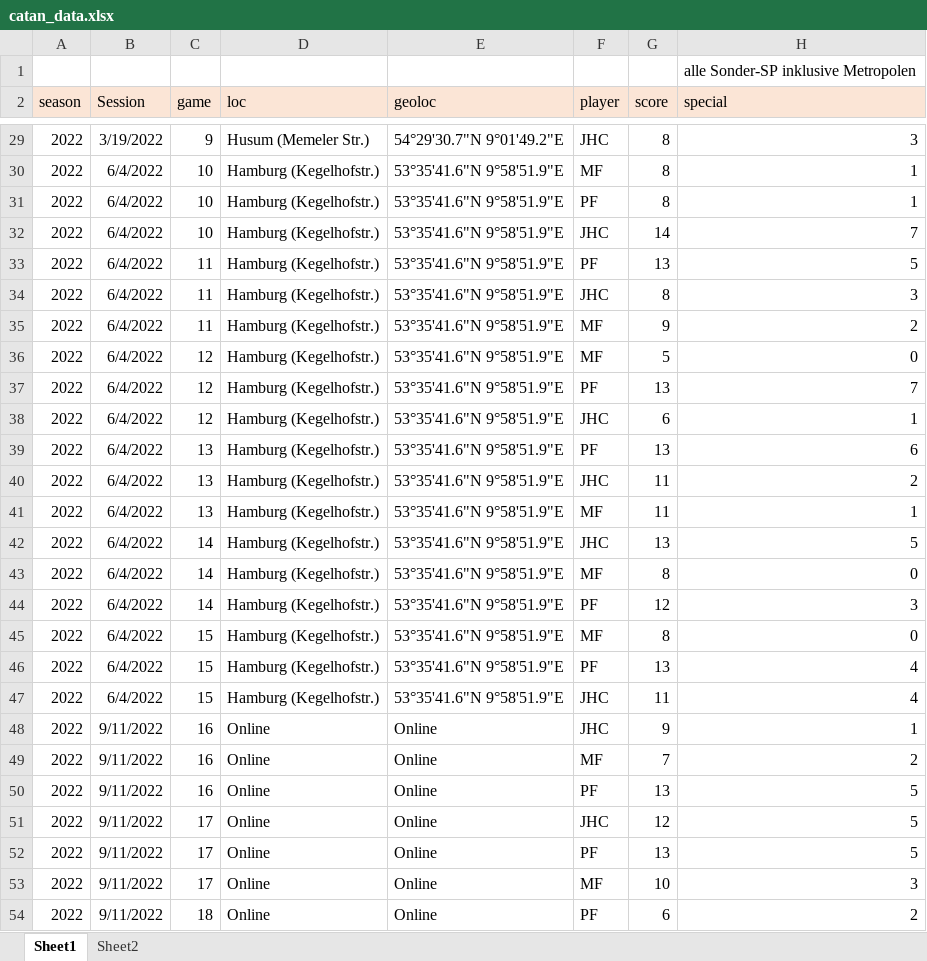
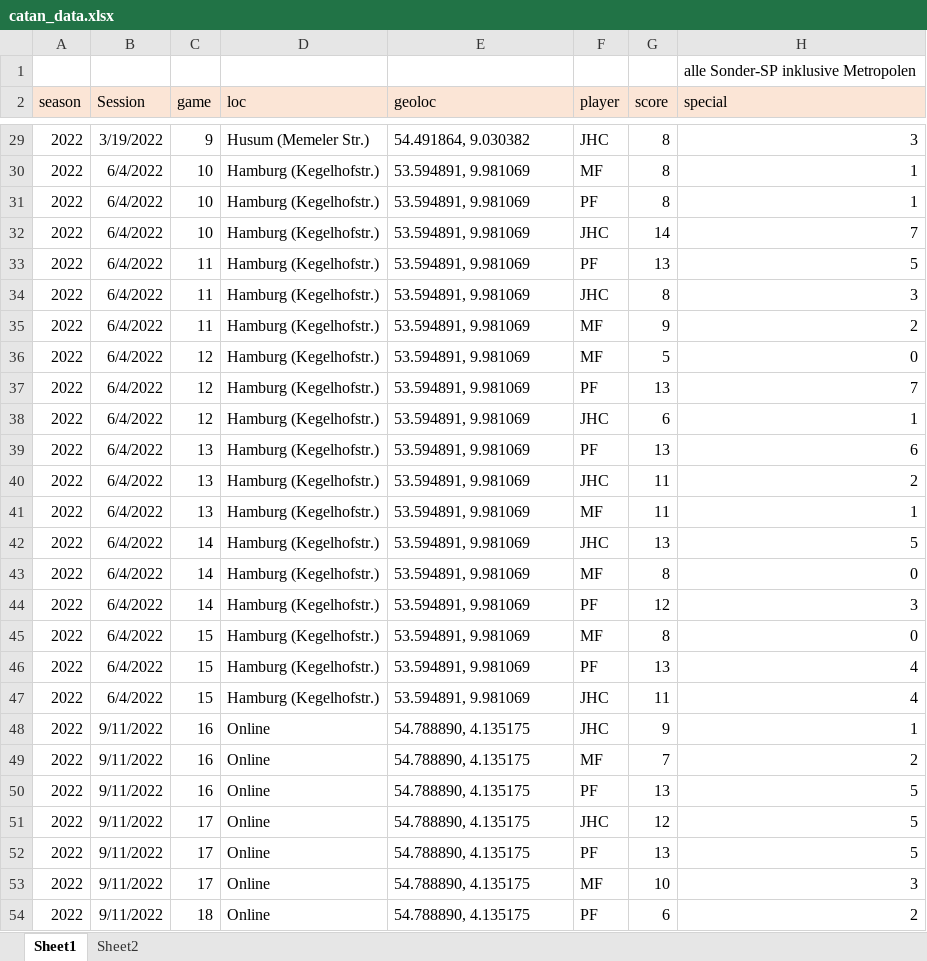
Before and after one commit to mxfuh/catan_data, an Excel workbook: catan_data.xlsx, sheet Sheet1, drawn as a sheet; only a part is shown, gaps mark what is left out; values as stored, in another font and other column widths than the file's, no borders; the diff covers the shown part only; the diff names each change by its address in the sheet, - before the commit and + after, or states it on an @@ line.

```diff
--- a/catan_data.xlsx (sheet Sheet1)
+++ b/catan_data.xlsx (sheet Sheet1)
-E29 (geoloc): 54°29'30.7"N 9°01'49.2"E
+E29 (geoloc): 54.491864, 9.030382
-E30:E47 (geoloc): 53°35'41.6"N 9°58'51.9"E
+E30:E47 (geoloc): 53.594891, 9.981069
-E48:E54 (geoloc): Online
+E48:E54 (geoloc): 54.788890, 4.135175
```
Also changed, not shown: 115 edited cells elsewhere in this sheet, sheet Sheet2, 2 other files.
